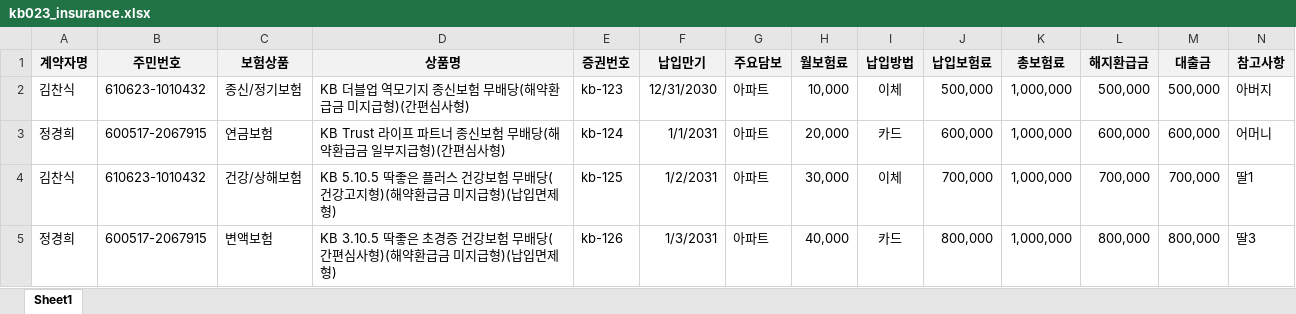
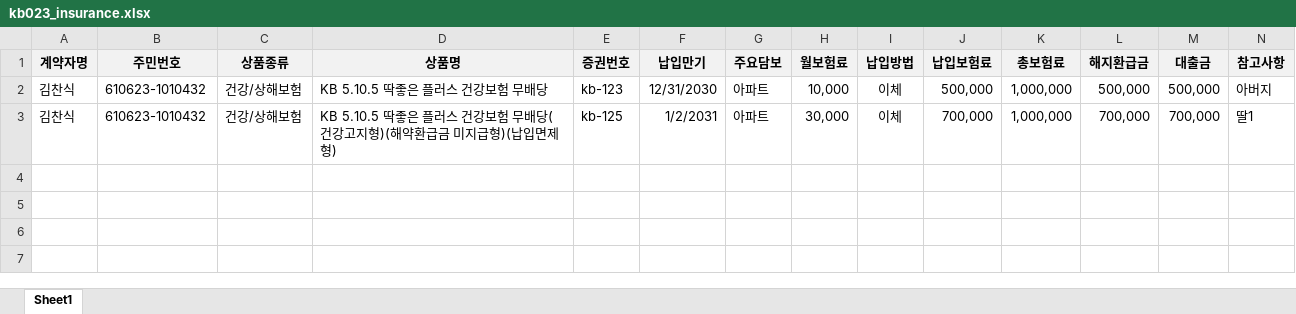
Before and after one commit to k30035600/icm023, an Excel workbook: kb023_insurance.xlsx, sheet Sheet1, drawn as a sheet; values as stored, in another font and other column widths than the file's, no borders; the diff names each change by its address in the sheet, - before the commit and + after, or states it on an @@ line.

```diff
--- a/kb023_insurance.xlsx (sheet Sheet1)
+++ b/kb023_insurance.xlsx (sheet Sheet1)
-C1: 보험상품
+C1: 상품종류
-C2 (상품종류): 종신/정기보험
+C2 (상품종류): 건강/상해보험
-D2 (상품명): KB 더블업 역모기지 종신보험 무배당(해약환급금 미지급형)(간편심사형)
+D2 (상품명): KB 5.10.5 딱좋은 플러스 건강보험 무배당
-row 3: 정경희 | 600517-2067915 | 연금보험 | KB Trust 라이프 파트너 종신보험 무배당(해약환급금 일부지급형)(간편심사형) | kb-124 | 1/1/2031 | 아파트 | 20,000 | 카드 | 600,000 | 1,000,000 | 600,000 | 600,000 | 어머니
-row 5: 정경희 | 600517-2067915 | 변액보험 | KB 3.10.5 딱좋은 초경증 건강보험 무배당(간편심사형)(해약환급금 미지급형)(납입면제형) | kb-126 | 1/3/2031 | 아파트 | 40,000 | 카드 | 800,000 | 1,000,000 | 800,000 | 800,000 | 딸3
```
Also changed, not shown: kb023_information.xlsx, 7 other files.
